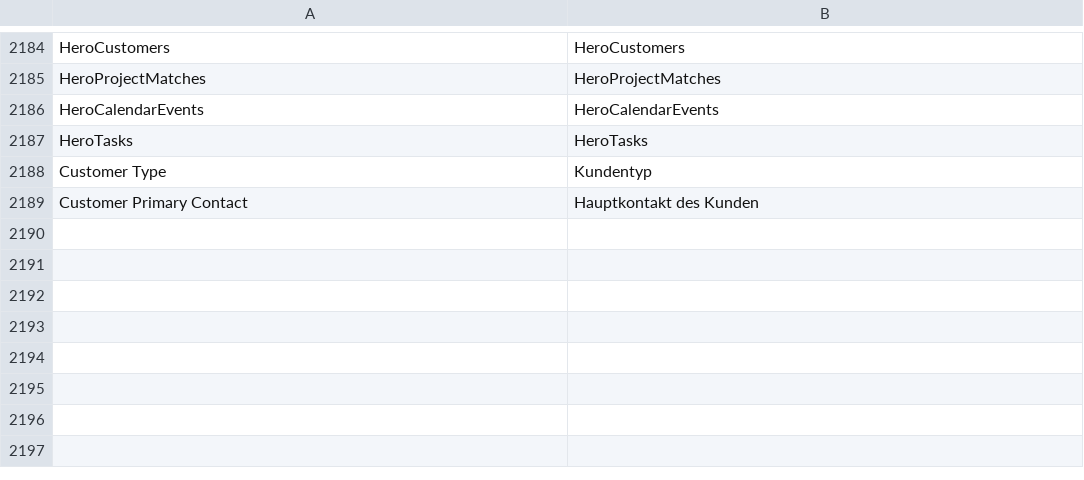
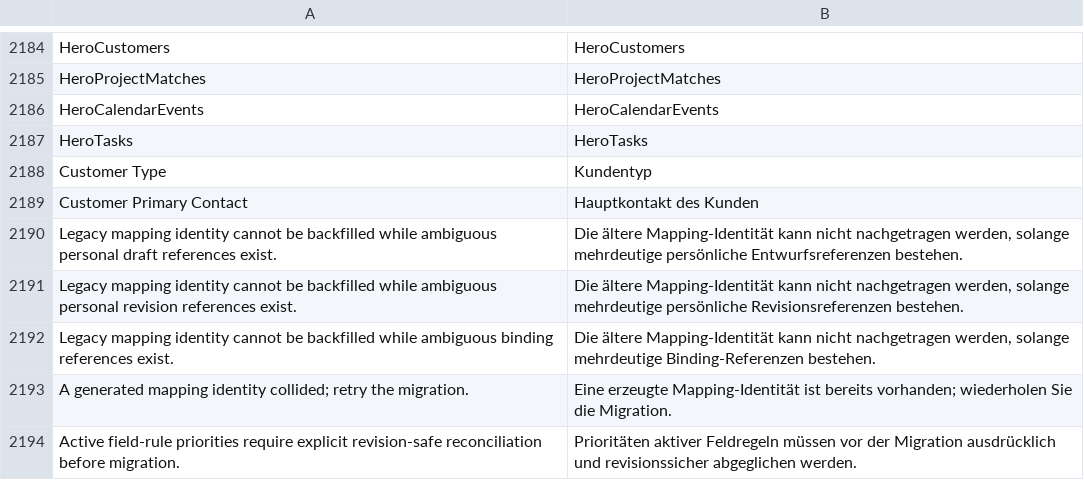
Before and after one commit to unwichtigfett/hero_integration, a CSV file: hero_integration/translations/de.csv, drawn as a sheet; only a part is shown, gaps mark what is left out; the diff names each change by its address in the sheet, - before the commit and + after, or states it on an @@ line.

Commit message:
Translate mapping upgrade errors

```diff
--- a/hero_integration/translations/de.csv
+++ b/hero_integration/translations/de.csv
+row 2190: Legacy mapping identity cannot be backfilled while ambiguous personal draft references exist. | Die ältere Mapping-Identität kann nicht nachgetragen werden, solange mehrdeutige persönliche Entwurfsreferenzen bestehen.
+row 2191: Legacy mapping identity cannot be backfilled while ambiguous personal revision references exist. | Die ältere Mapping-Identität kann nicht nachgetragen werden, solange mehrdeutige persönliche Revisionsreferenzen bestehen.
+row 2192: Legacy mapping identity cannot be backfilled while ambiguous binding references exist. | Die ältere Mapping-Identität kann nicht nachgetragen werden, solange mehrdeutige Binding-Referenzen bestehen.
+row 2193: A generated mapping identity collided; retry the migration. | Eine erzeugte Mapping-Identität ist bereits vorhanden; wiederholen Sie die Migration.
+row 2194: Active field-rule priorities require explicit revision-safe reconciliation before migration. | Prioritäten aktiver Feldregeln müssen vor der Migration ausdrücklich und revisionssicher abgeglichen werden.
```
Also changed, not shown: 3 other files.
